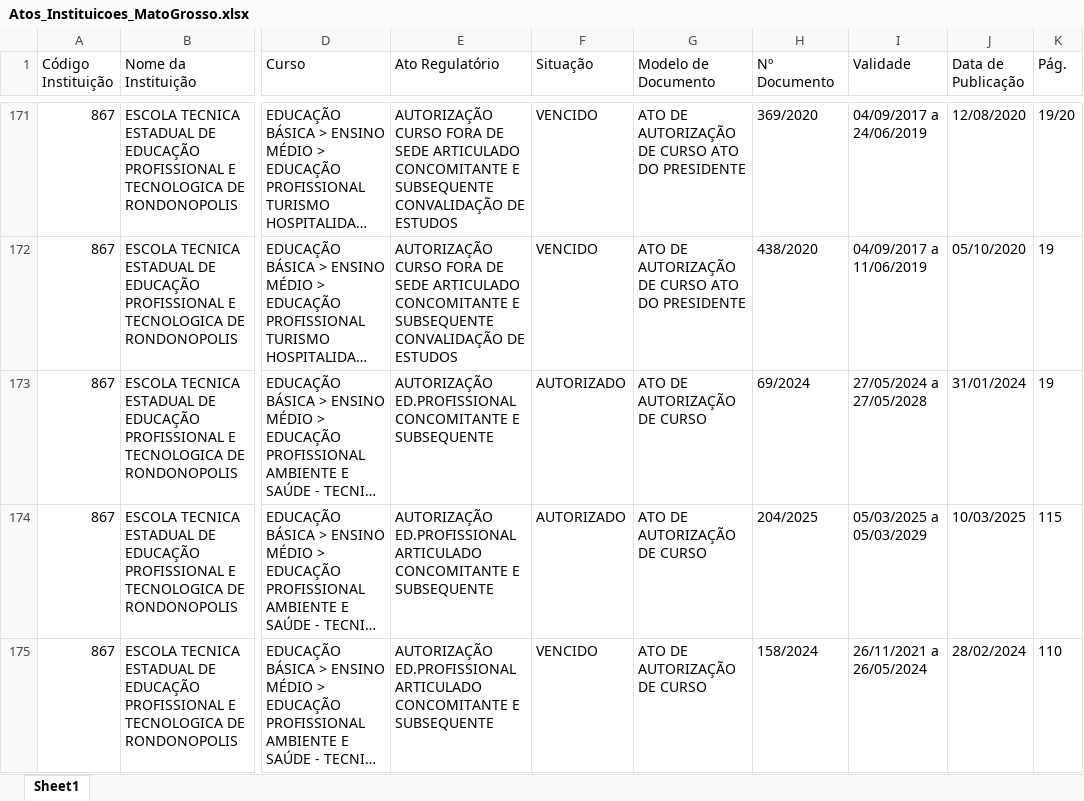
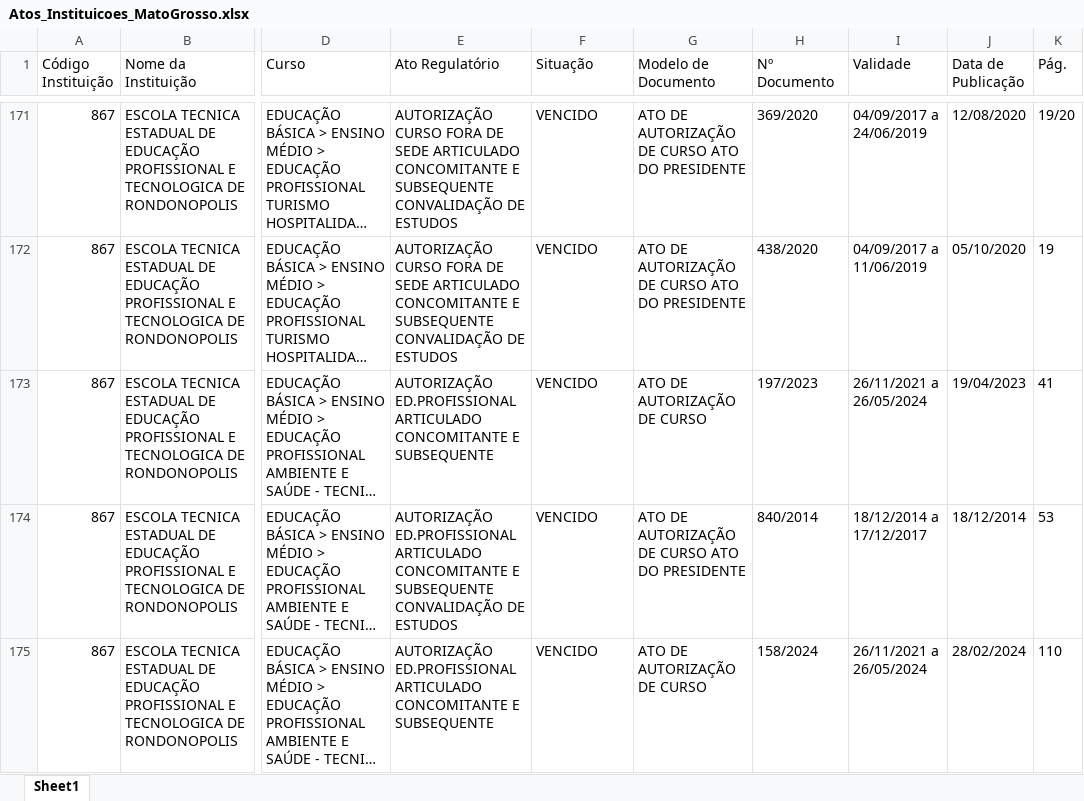
Before and after one commit to joaooliveira-ship-it/bot-atos-seduc, an Excel workbook: Atos_Instituicoes_MatoGrosso.xlsx, sheet Sheet1, drawn as a sheet; only a part is shown, gaps mark what is left out; long unchanged cells end in …; values as stored, in another font and other column widths than the file's, no borders; the diff covers the shown part only; the diff names each change by its address in the sheet, - before the commit and + after, or states it on an @@ line.

```diff
--- a/Atos_Instituicoes_MatoGrosso.xlsx (sheet Sheet1)
+++ b/Atos_Instituicoes_MatoGrosso.xlsx (sheet Sheet1)
-E173 (Ato Regulatório): AUTORIZAÇÃO ED.PROFISSIONAL CONCOMITANTE E…
+E173 (Ato Regulatório): AUTORIZAÇÃO ED.PROFISSIONAL ARTICULADO CONCOMITANTE E…
-F173:F174 (Situação): AUTORIZADO
+F173:F174 (Situação): VENCIDO
-H173 (Nº Documento): 69/2024
+H173 (Nº Documento): 197/2023
-I173 (Validade): 27/05/2024 a 27/05/2028
+I173 (Validade): 26/11/2021 a 26/05/2024
-J173 (Data de Publicação): 31/01/2024
+J173 (Data de Publicação): 19/04/2023
-K173 (Pág.): 19
+K173 (Pág.): 41
-E174 (Ato Regulatório): …E SUBSEQUENTE
+E174 (Ato Regulatório): …E SUBSEQUENTE CONVALIDAÇÃO DE ESTUDOS
-G174 (Modelo de Documento): ATO DE AUTORIZAÇÃO DE CURSO
+G174 (Modelo de Documento): ATO DE AUTORIZAÇÃO DE CURSO ATO DO PRESIDENTE
-H174 (Nº Documento): 204/2025
+H174 (Nº Documento): 840/2014
-I174 (Validade): 05/03/2025 a 05/03/2029
+I174 (Validade): 18/12/2014 a 17/12/2017
-J174 (Data de Publicação): 10/03/2025
+J174 (Data de Publicação): 18/12/2014
-K174 (Pág.): 115
+K174 (Pág.): 53
```
Also changed, not shown: 20 removed rows and 23 edited cells elsewhere in this sheet.
